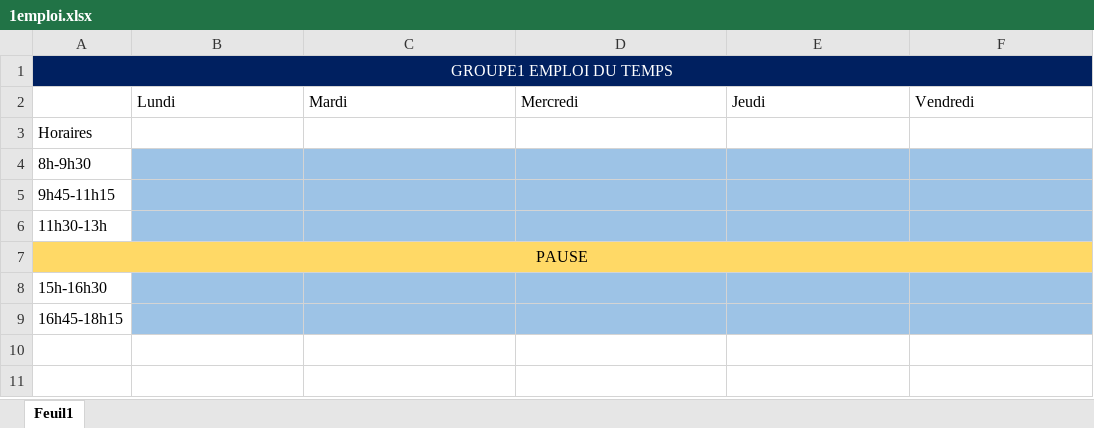
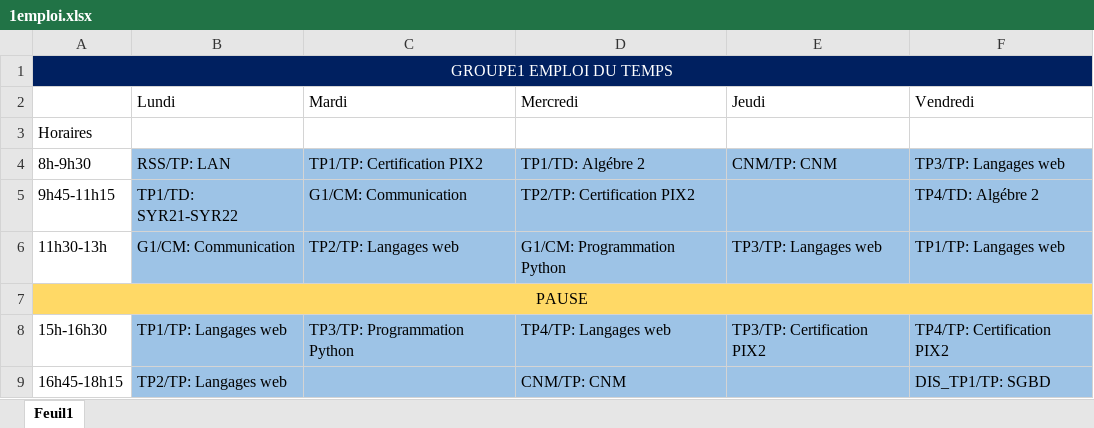
Before and after one commit to 23002su/defi1, an Excel workbook: defi1-khalive/timetable_app/scheduler/1emploi.xlsx, sheet Feuil1, drawn as a sheet; values as stored, in another font and other column widths than the file's, no borders; the diff names each change by its address in the sheet, - before the commit and + after, or states it on an @@ line.

```diff
--- a/defi1-khalive/timetable_app/scheduler/1emploi.xlsx (sheet Feuil1)
+++ b/defi1-khalive/timetable_app/scheduler/1emploi.xlsx (sheet Feuil1)
-B1:F1 fill: #002060
+B1:F1 fill: none
-B4 (Lundi): (empty)
+B4 (Lundi): RSS/TP: LAN
-C4 (Mardi): (empty)
+C4 (Mardi): TP1/TP: Certification PIX2
-D4 (Mercredi): (empty)
+D4 (Mercredi): TP1/TD: Algébre 2
-E4 (Jeudi): (empty)
+E4 (Jeudi): CNM/TP: CNM
-F4 (Vendredi): (empty)
+F4 (Vendredi): TP3/TP: Langages web
-B5 (Lundi): (empty)
+B5 (Lundi): TP1/TD: SYR21-SYR22
-C5 (Mardi): (empty)
+C5 (Mardi): G1/CM: Communication
-D5 (Mercredi): (empty)
+D5 (Mercredi): TP2/TP: Certification PIX2
-F5 (Vendredi): (empty)
+F5 (Vendredi): TP4/TD: Algébre 2
-B6 (Lundi): (empty)
+B6 (Lundi): G1/CM: Communication
-C6 (Mardi): (empty)
+C6 (Mardi): TP2/TP: Langages web
-D6 (Mercredi): (empty)
+D6 (Mercredi): G1/CM: Programmation Python
-E6 (Jeudi): (empty)
+E6 (Jeudi): TP3/TP: Langages web
-F6 (Vendredi): (empty)
+F6 (Vendredi): TP1/TP: Langages web
-B7:F7 fill: #FFD966
+B7:F7 fill: none
-B8 (Lundi): (empty)
+B8 (Lundi): TP1/TP: Langages web
-C8 (Mardi): (empty)
+C8 (Mardi): TP3/TP: Programmation Python
-D8 (Mercredi): (empty)
+D8 (Mercredi): TP4/TP: Langages web
-E8 (Jeudi): (empty)
+E8 (Jeudi): TP3/TP: Certification PIX2
-F8 (Vendredi): (empty)
+F8 (Vendredi): TP4/TP: Certification PIX2
-B9 (Lundi): (empty)
+B9 (Lundi): TP2/TP: Langages web
-D9 (Mercredi): (empty)
+D9 (Mercredi): CNM/TP: CNM
-F9 (Vendredi): (empty)
+F9 (Vendredi): DIS_TP1/TP: SGBD
```
Also changed, not shown: defi1-khalive/timetable_app/1emploi.xlsx, 6 other files.
